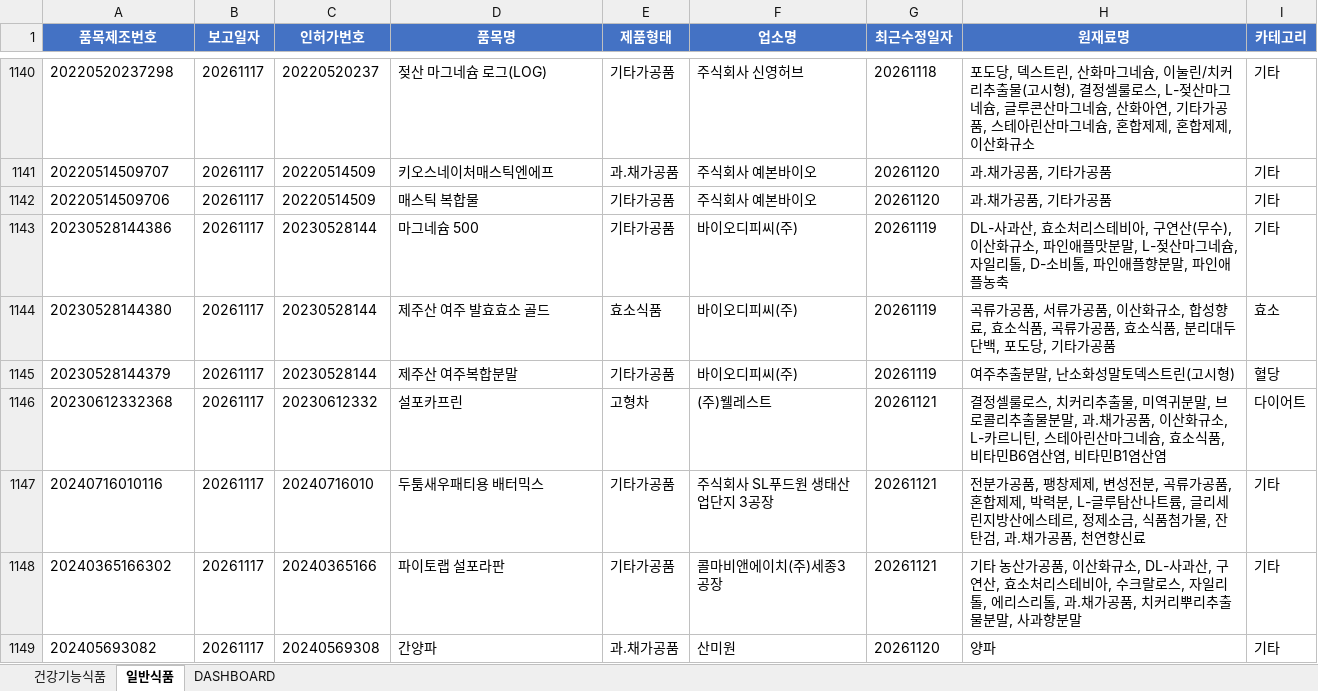
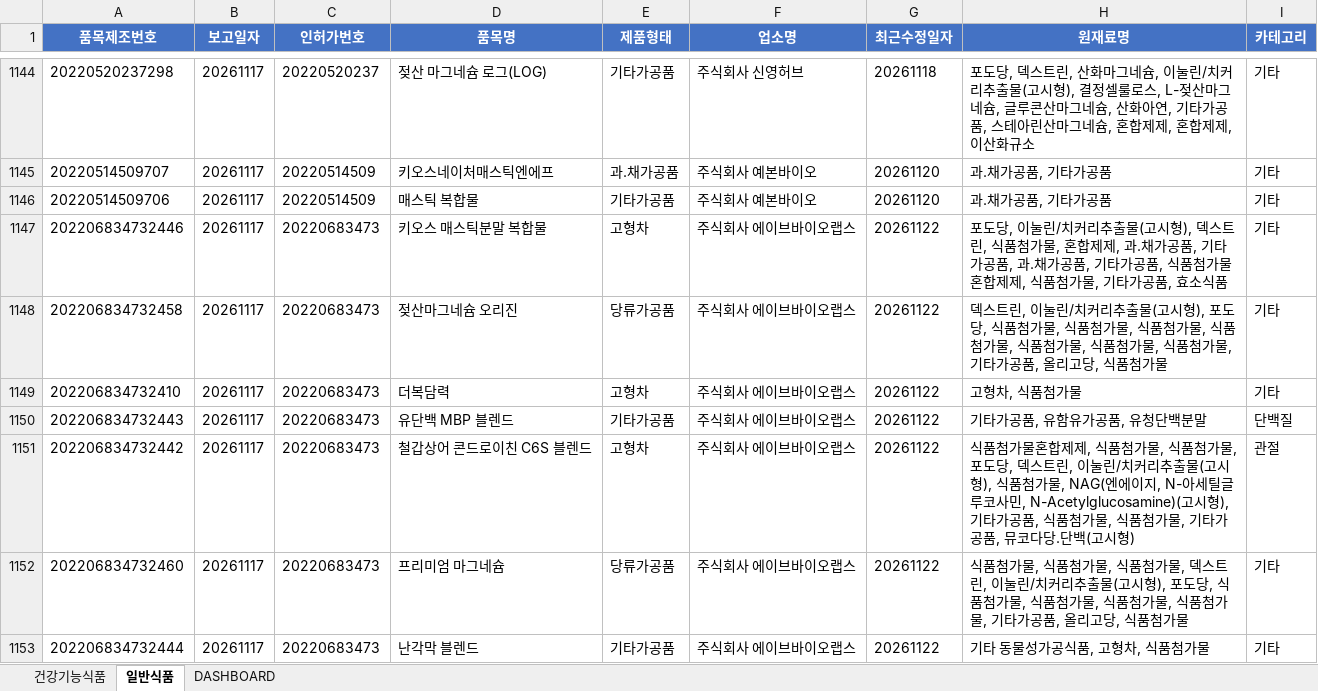
Before and after one commit to primexx98-sudo/food-product-status, an Excel workbook: output/2026-11_품목신고보고현황.xlsx, sheet 일반식품, drawn as a sheet; only a part is shown, gaps mark what is left out; the shorter side is filled out with more unchanged rows; values as stored, in another font and other column widths than the file's, no borders; the diff covers the shown part only; the diff names each change by its address in the sheet, - before the commit and + after, or states it on an @@ line.

```diff
--- a/output/2026-11_품목신고보고현황.xlsx (sheet 일반식품)
+++ b/output/2026-11_품목신고보고현황.xlsx (sheet 일반식품)
+row 1147: 202206834732446 | 20261117 | 20220683473 | 키오스 매스틱분말 복합물 | 고형차 | 주식회사 에이브바이오랩스 | 20261122 | 포도당, 이눌린/치커리추출물(고시형), 덱스트린, 식품첨가물, 혼합제제, 과.채가공품, 기타가공품, 과.채가공품, 기타가공품, 식품첨가물혼합제제, 식품첨가물, 기타가공품, 효소식품 | 기타
+row 1148: 202206834732458 | 20261117 | 20220683473 | 젖산마그네슘 오리진 | 당류가공품 | 주식회사 에이브바이오랩스 | 20261122 | 덱스트린, 이눌린/치커리추출물(고시형), 포도당, 식품첨가물, 식품첨가물, 식품첨가물, 식품첨가물, 식품첨가물, 식품첨가물, 식품첨가물, 기타가공품, 올리고당, 식품첨가물 | 기타
+row 1149: 202206834732410 | 20261117 | 20220683473 | 더복담력 | 고형차 | 주식회사 에이브바이오랩스 | 20261122 | 고형차, 식품첨가물 | 기타
+row 1150: 202206834732443 | 20261117 | 20220683473 | 유단백 MBP 블렌드 | 기타가공품 | 주식회사 에이브바이오랩스 | 20261122 | 기타가공품, 유함유가공품, 유청단백분말 | 단백질
+row 1151: 202206834732442 | 20261117 | 20220683473 | 철갑상어 콘드로이친 C6S 블렌드 | 고형차 | 주식회사 에이브바이오랩스 | 20261122 | 식품첨가물혼합제제, 식품첨가물, 식품첨가물, 포도당, 덱스트린, 이눌린/치커리추출물(고시형), 식품첨가물, NAG(엔에이지, N-아세틸글루코사민, N-Acetylglucosamine)(고시형), 기타가공품, 식품첨가물, 식품첨가물, 기타가공품, 뮤코다당.단백(고시형) | 관절
+row 1152: 202206834732460 | 20261117 | 20220683473 | 프리미엄 마그네슘 | 당류가공품 | 주식회사 에이브바이오랩스 | 20261122 | 식품첨가물, 식품첨가물, 식품첨가물, 덱스트린, 이눌린/치커리추출물(고시형), 포도당, 식품첨가물, 식품첨가물, 식품첨가물, 식품첨가물, 기타가공품, 올리고당, 식품첨가물 | 기타
+row 1153: 202206834732444 | 20261117 | 20220683473 | 난각막 블렌드 | 기타가공품 | 주식회사 에이브바이오랩스 | 20261122 | 기타 동물성가공식품, 고형차, 식품첨가물 | 기타
```
Also changed, not shown: 20 added rows, 2 removed rows and 6 edited cells elsewhere in this sheet, sheet DASHBOARD, 10 other files.
